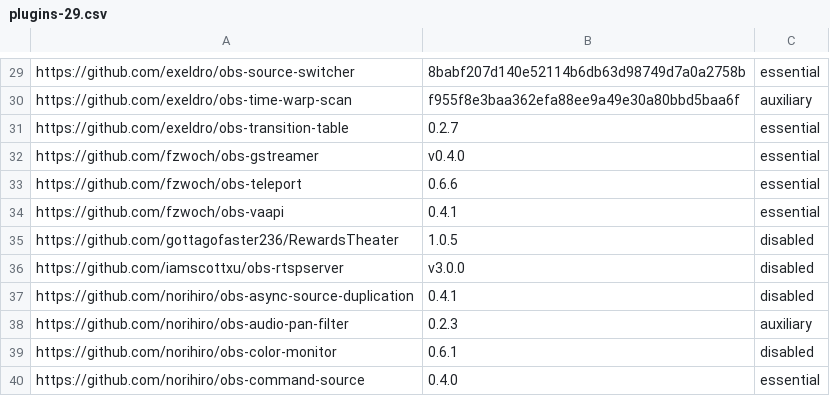
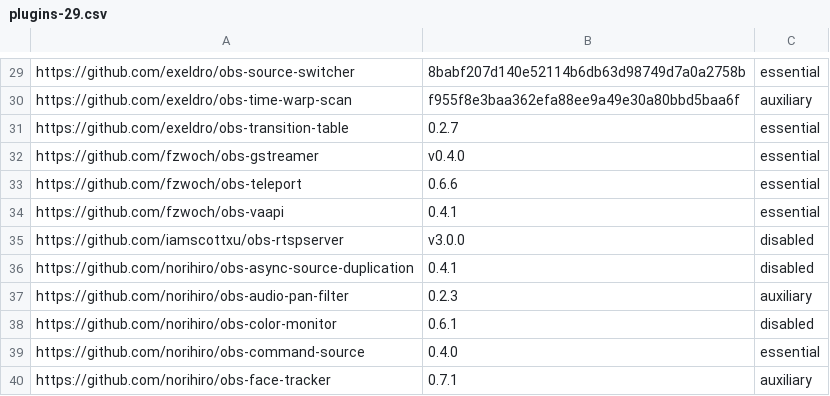
Before and after one commit to wimpysworld/obs-studio-portable, a CSV file: builder/plugins-29.csv, drawn as a sheet; only a part is shown, gaps mark what is left out; the shorter side is filled out with more unchanged rows.

Commit message:
chore!: remove rewards theatre; Scene Switch can do the same and more (#58)
* feat: update RTSP Server to 3.10 for OBS Studio 30.x

* chore!: remove rewards theatre; Scene Switcher can do the same and more

```diff
--- a/builder/plugins-29.csv
+++ b/builder/plugins-29.csv
@@ -34,3 +34,2 @@ https://github.com/fzwoch/obs-teleport,0.6.6,essential
 https://github.com/fzwoch/obs-vaapi,0.4.1,essential
-https://github.com/gottagofaster236/RewardsTheater,1.0.5,disabled
 https://github.com/iamscottxu/obs-rtspserver,v3.0.0,disabled
```
Also changed, not shown: builder/plugins-30.csv.
